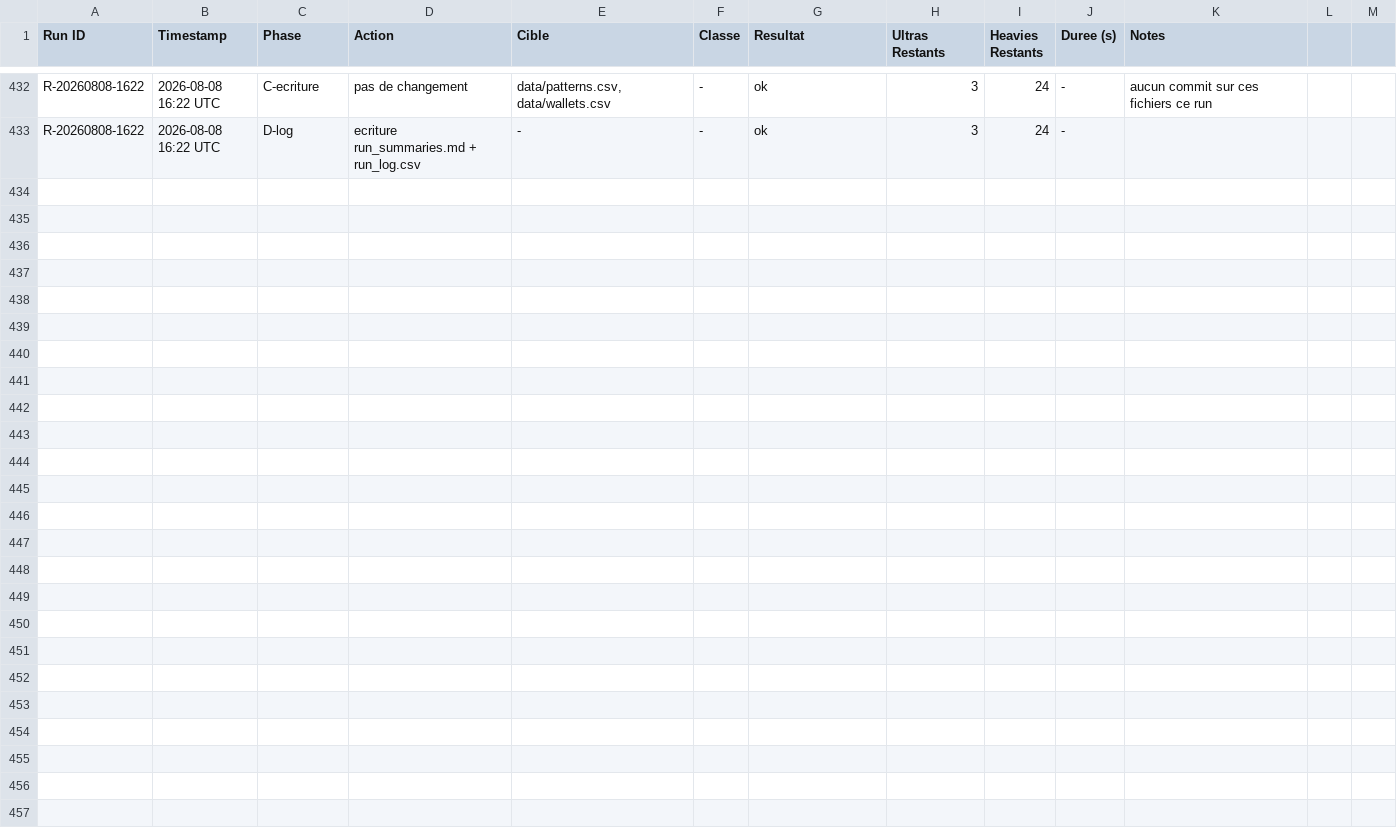
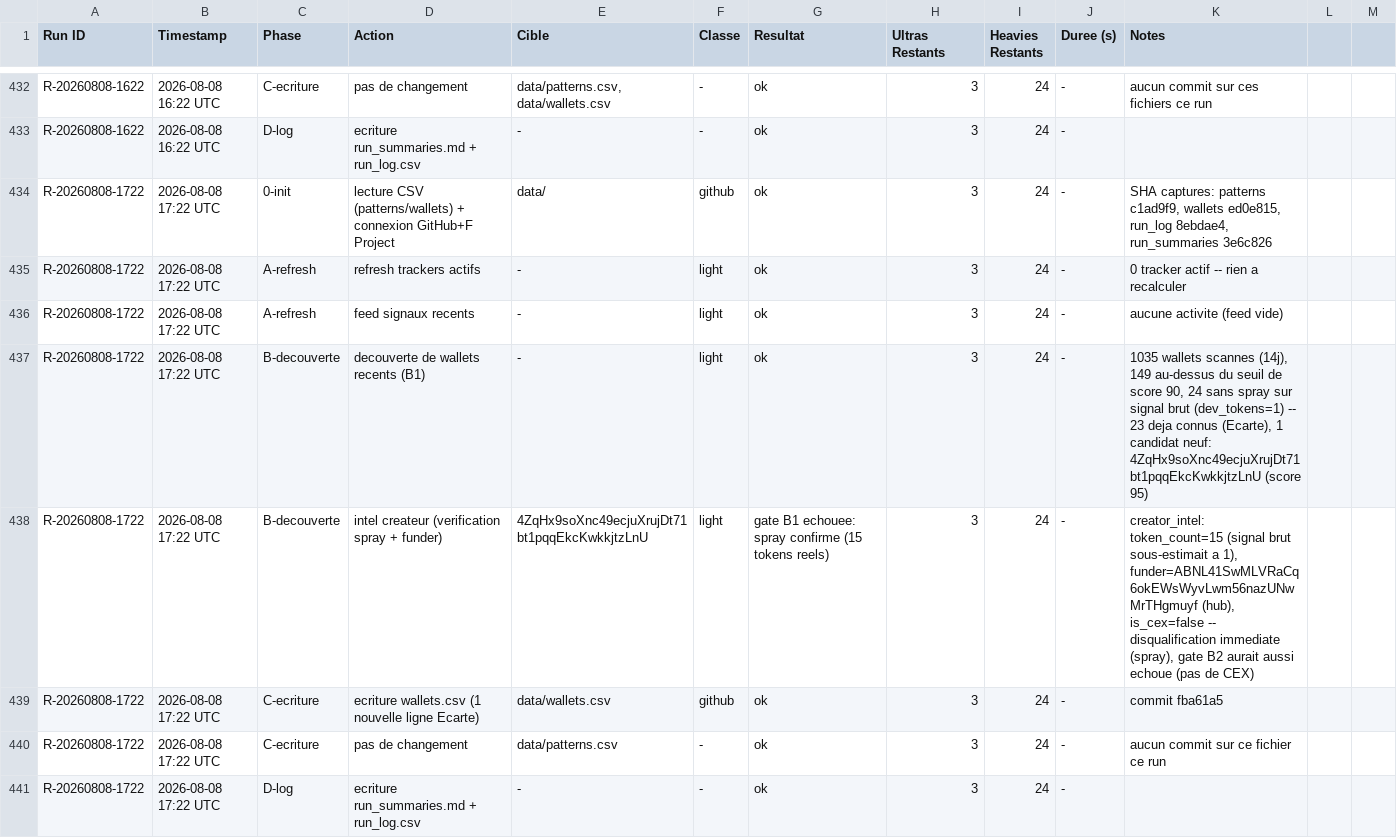
Before and after one commit to LEAYZ1222/RuggerAnalyzer, a CSV file: data/run_log.csv, drawn as a sheet; only a part is shown, gaps mark what is left out.

Commit message:
Rugger Scanner 2026-08-08 17:22 UTC: run_log append (R-20260808-1722)

```diff
--- a/data/run_log.csv
+++ b/data/run_log.csv
@@ -433 +433,9 @@ R-20260808-1622,2026-08-08 16:22 UTC,C-ecriture,pas de changement,"data/patterns
 R-20260808-1622,2026-08-08 16:22 UTC,D-log,ecriture run_summaries.md + run_log.csv,-,-,ok,3,24,-,
+R-20260808-1722,2026-08-08 17:22 UTC,0-init,lecture CSV (patterns/wallets) + connexion GitHub+F Project,data/,github,ok,3,24,-,"SHA captures: patterns c1ad9f9, wallets ed0e815, run_log 8ebdae4, run_summaries 3e6c826"
+R-20260808-1722,2026-08-08 17:22 UTC,A-refresh,refresh trackers actifs,-,light,ok,3,24,-,"0 tracker actif -- rien a recalculer"
+R-20260808-1722,2026-08-08 17:22 UTC,A-refresh,feed signaux recents,-,light,ok,3,24,-,aucune activite (feed vide)
+R-20260808-1722,2026-08-08 17:22 UTC,B-decouverte,decouverte de wallets recents (B1),-,light,ok,3,24,-,"1035 wallets scannes (14j), 149 au-dessus du seuil de score 90, 24 sans spray sur signal brut (dev_tokens=1) -- 23 deja connus (Ecarte), 1 candidat neuf: 4ZqHx9soXnc49ecjuXrujDt71bt1pqqEkcKwkkjtzLnU (score 95)"
+R-20260808-1722,2026-08-08 17:22 UTC,B-decouverte,intel createur (verification spray + funder),4ZqHx9soXnc49ecjuXrujDt71bt1pqqEkcKwkkjtzLnU,light,gate B1 echouee: spray confirme (15 tokens reels),3,24,-,"creator_intel: token_count=15 (signal brut sous-estimait a 1), funder=ABNL41SwMLVRaCq6okEWsWyvLwm56nazUNwMrTHgmuyf (hub), is_cex=false -- disqualification immediate (spray), gate B2 aurait aussi echoue (pas de CEX)"
+R-20260808-1722,2026-08-08 17:22 UTC,C-ecriture,ecriture wallets.csv (1 nouvelle ligne Ecarte),data/wallets.csv,github,ok,3,24,-,commit fba61a5
+R-20260808-1722,2026-08-08 17:22 UTC,C-ecriture,pas de changement,data/patterns.csv,-,ok,3,24,-,aucun commit sur ce fichier ce run
+R-20260808-1722,2026-08-08 17:22 UTC,D-log,ecriture run_summaries.md + run_log.csv,-,-,ok,3,24,-,
```
